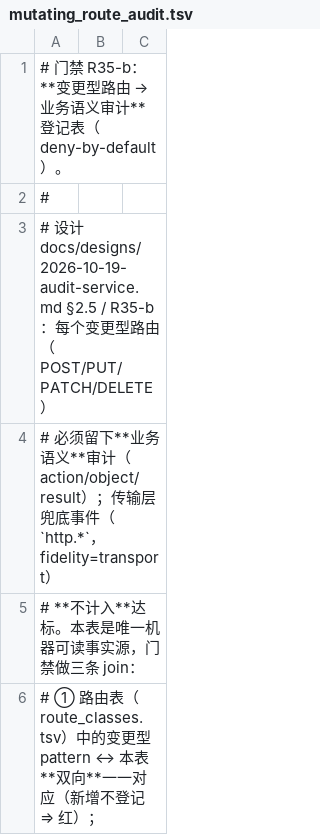
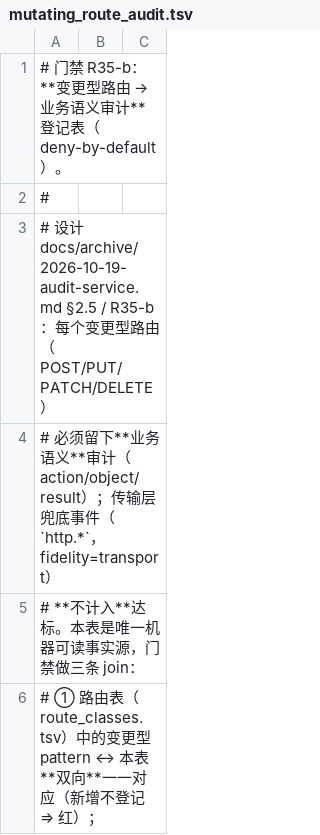
Before and after one commit to cocomhub/sproxy, a TSV file: internal/archcheck/mutating_route_audit.tsv, drawn as a sheet; only a part is shown.

Commit message:
docs(archive): designs 批次 E-5 归档 audit/waitq 族 3 篇（audit-service、audit-wal-program、waitq）
三篇均实测已落地 + 权威文档已覆盖（AGENTS.md 能力矩阵 pkg/audit/pkg/waitq/pkg/recovery、
docs/api.md §审计、docs/gates.md R35-R38）⇒ 精简归档，保留设计原则/不变量/架构决策（路由分类表 +
tunnel 鉴权 A 改良版）/YAGNI/落地指针。

落地证据：pkg/audit/（core.go/service.go/journal.go/wal.go/archive.go/cold.go）、pkg/waitq/waitq.go、
pkg/recovery/recovery.go、internal/archcheck（audit_*_gate_test.go / waitq_gates_test.go /
recovery_gate_test.go / route_classification_gate_test.go）。

断链修复：docs/gates.md、docs/testing/audit-scenarios.md、.pi-review/r13/review.js 与 31 处源码注释/
门禁 TSV 改指 docs/archive/。

```diff
--- a/internal/archcheck/mutating_route_audit.tsv
+++ b/internal/archcheck/mutating_route_audit.tsv
@@ -2,3 +2,3 @@
 #
-# 设计 docs/designs/2026-10-19-audit-service.md §2.5 / R35-b：每个变更型路由（POST/PUT/PATCH/DELETE）
+# 设计 docs/archive/2026-10-19-audit-service.md §2.5 / R35-b：每个变更型路由（POST/PUT/PATCH/DELETE）
 # 必须留下**业务语义**审计（action/object/result）；传输层兜底事件（`http.*`，fidelity=transport）
```
Also changed, not shown: internal/archcheck/quota_acquire_sites.tsv, internal/archcheck/recovery_handlers.tsv, 44 other files.
